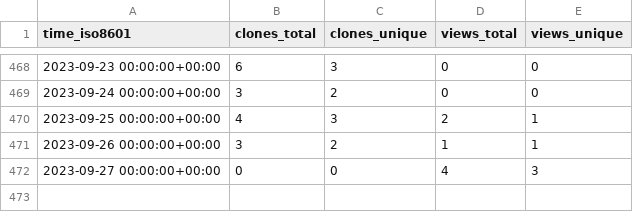
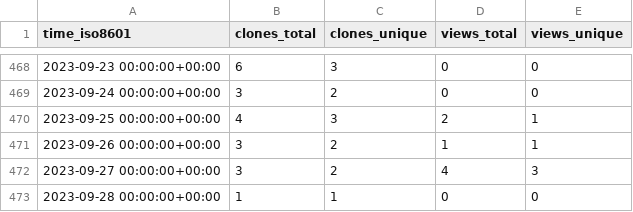
Before and after one commit to SuperSpaceEye/LifeEngineExtended, a CSV file: SuperSpaceEye/LifeEngineExtended/ghrs-data/views_clones_aggregate.csv, drawn as a sheet; only a part is shown, gaps mark what is left out.

```diff
--- a/SuperSpaceEye/LifeEngineExtended/ghrs-data/views_clones_aggregate.csv
+++ b/SuperSpaceEye/LifeEngineExtended/ghrs-data/views_clones_aggregate.csv
@@ -471,2 +471,3 @@ time_iso8601,clones_total,clones_unique,views_total,views_unique
 2023-09-26 00:00:00+00:00,3,2,1,1
-2023-09-27 00:00:00+00:00,0,0,4,3
+2023-09-27 00:00:00+00:00,3,2,4,3
+2023-09-28 00:00:00+00:00,1,1,0,0
```
Also changed, not shown: 1 other file.
